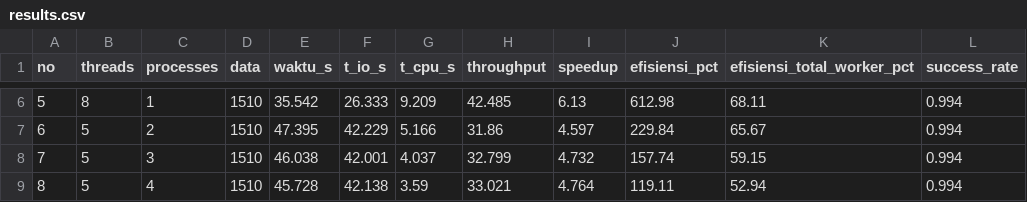
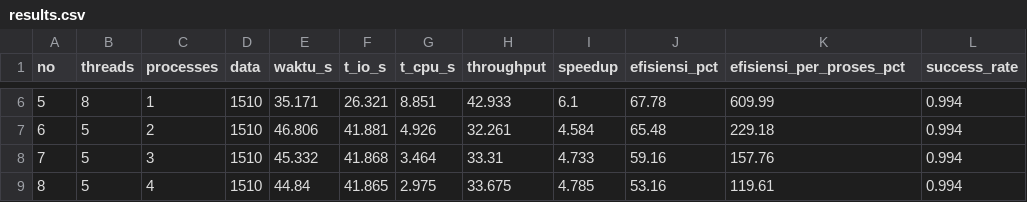
Before and after one commit to OguLix/Simulasi-Lonjakan-Akses-Portal-Pengumuman-SNBP, a CSV file: results/results.csv, drawn as a sheet; only a part is shown, gaps mark what is left out; the diff covers the shown part only; the diff names each change by its address in the sheet, - before the commit and + after, or states it on an @@ line.

```diff
--- a/results/results.csv
+++ b/results/results.csv
-K1: efisiensi_total_worker_pct
+K1: efisiensi_per_proses_pct
-E6 (waktu_s): 35.542
+E6 (waktu_s): 35.171
-F6 (t_io_s): 26.333
+F6 (t_io_s): 26.321
-G6 (t_cpu_s): 9.209
+G6 (t_cpu_s): 8.851
-H6 (throughput): 42.485
+H6 (throughput): 42.933
-I6 (speedup): 6.13
+I6 (speedup): 6.1
-J6 (efisiensi_pct): 612.98
+J6 (efisiensi_pct): 67.78
-K6 (efisiensi_per_proses_pct): 68.11
+K6 (efisiensi_per_proses_pct): 609.99
-E7 (waktu_s): 47.395
+E7 (waktu_s): 46.806
-F7 (t_io_s): 42.229
+F7 (t_io_s): 41.881
-G7 (t_cpu_s): 5.166
+G7 (t_cpu_s): 4.926
-H7 (throughput): 31.86
+H7 (throughput): 32.261
-I7 (speedup): 4.597
+I7 (speedup): 4.584
-J7 (efisiensi_pct): 229.84
+J7 (efisiensi_pct): 65.48
-K7 (efisiensi_per_proses_pct): 65.67
+K7 (efisiensi_per_proses_pct): 229.18
-E8 (waktu_s): 46.038
+E8 (waktu_s): 45.332
-F8 (t_io_s): 42.001
+F8 (t_io_s): 41.868
-G8 (t_cpu_s): 4.037
+G8 (t_cpu_s): 3.464
-H8 (throughput): 32.799
+H8 (throughput): 33.31
-I8 (speedup): 4.732
+I8 (speedup): 4.733
-J8 (efisiensi_pct): 157.74
+J8 (efisiensi_pct): 59.16
-K8 (efisiensi_per_proses_pct): 59.15
+K8 (efisiensi_per_proses_pct): 157.76
-E9 (waktu_s): 45.728
+E9 (waktu_s): 44.84
-F9 (t_io_s): 42.138
+F9 (t_io_s): 41.865
-G9 (t_cpu_s): 3.59
+G9 (t_cpu_s): 2.975
-H9 (throughput): 33.021
+H9 (throughput): 33.675
-I9 (speedup): 4.764
+I9 (speedup): 4.785
-J9 (efisiensi_pct): 119.11
+J9 (efisiensi_pct): 53.16
-K9 (efisiensi_per_proses_pct): 52.94
+K9 (efisiensi_per_proses_pct): 119.61
```
Also changed, not shown: 42 edited cells elsewhere in this file, 6 other files.
